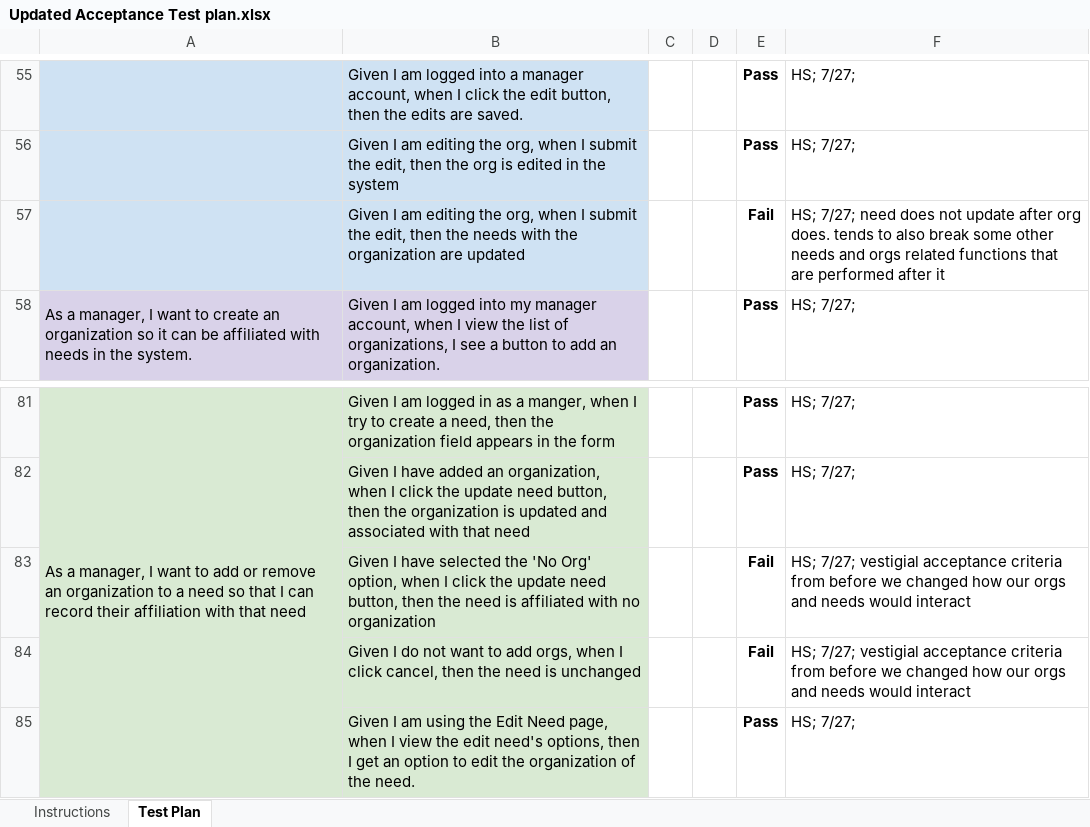
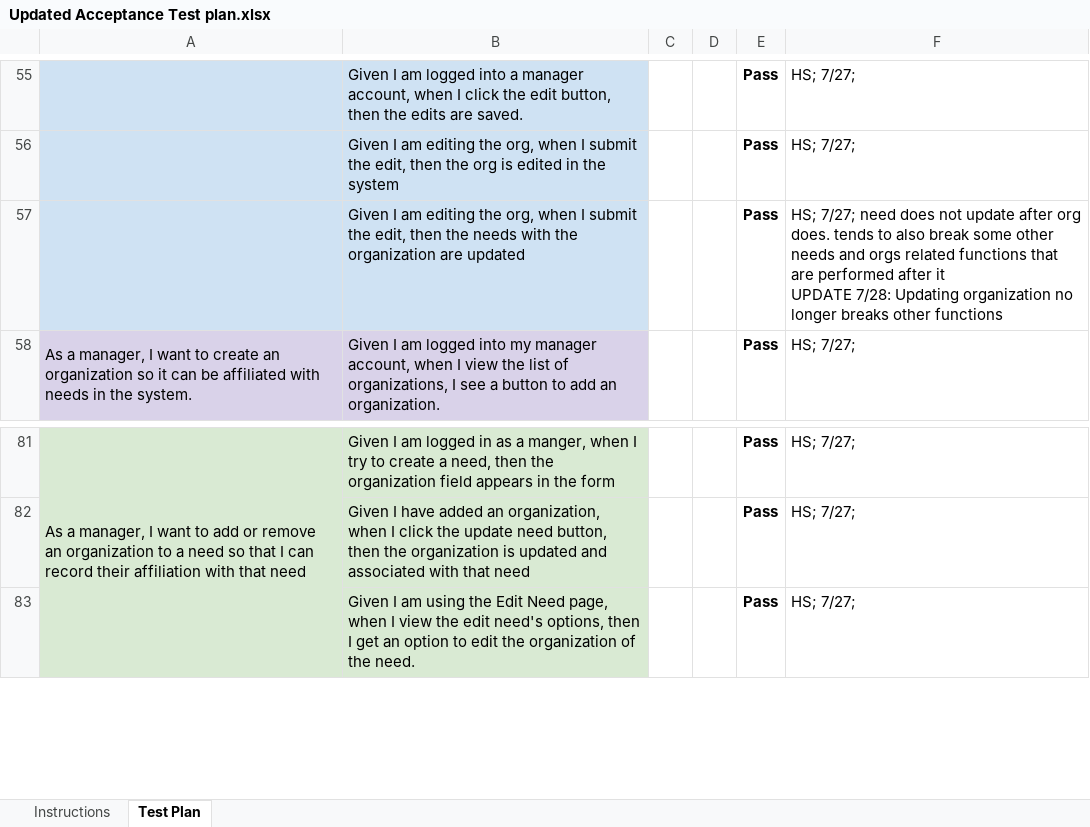
Before and after one commit to pedrociadesosoo/swen-261-ufund-paws-and-causes, an Excel workbook: etc/Updated Acceptance Test plan.xlsx, sheet Test Plan, drawn as a sheet; only a part is shown, gaps mark what is left out; values as stored, in another font and other column widths than the file's, no borders; charts and pictures and conditional formats not drawn; ↵ is a line break in a cell; the diff names each change by its address in the sheet, - before the commit and + after, or states it on an @@ line.

Commit message:
code coverage report and acceptance test plan update

```diff
--- a/etc/Updated Acceptance Test plan.xlsx (sheet Test Plan)
+++ b/etc/Updated Acceptance Test plan.xlsx (sheet Test Plan)
-E57: Fail
+E57: Pass
-F57: …after it
+F57: …after it ↵ UPDATE 7/28: Updating organization no longer breaks other functions
-row 83:  | Given I have selected the 'No Org' option, when I click the update need button, then the need is affiliated with no organization |  |  | Fail | HS; 7/27; vestigial acceptance criteria from before we changed how our orgs and needs would interact
-row 84:  | Given I do not want to add orgs, when I click cancel, then the need is unchanged |  |  | Fail | HS; 7/27; vestigial acceptance criteria from before we changed how our orgs and needs would interact
```
Also changed, not shown: 1 other file.
